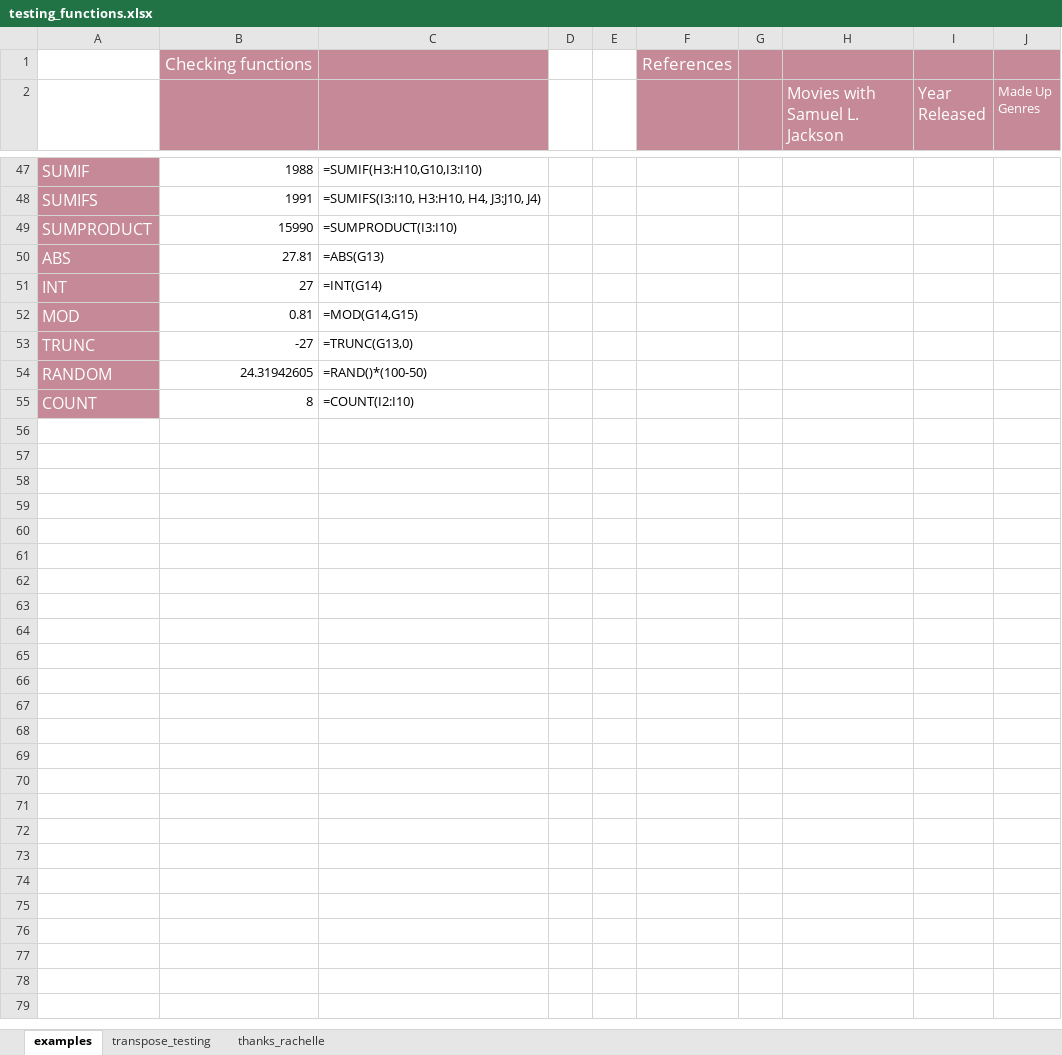
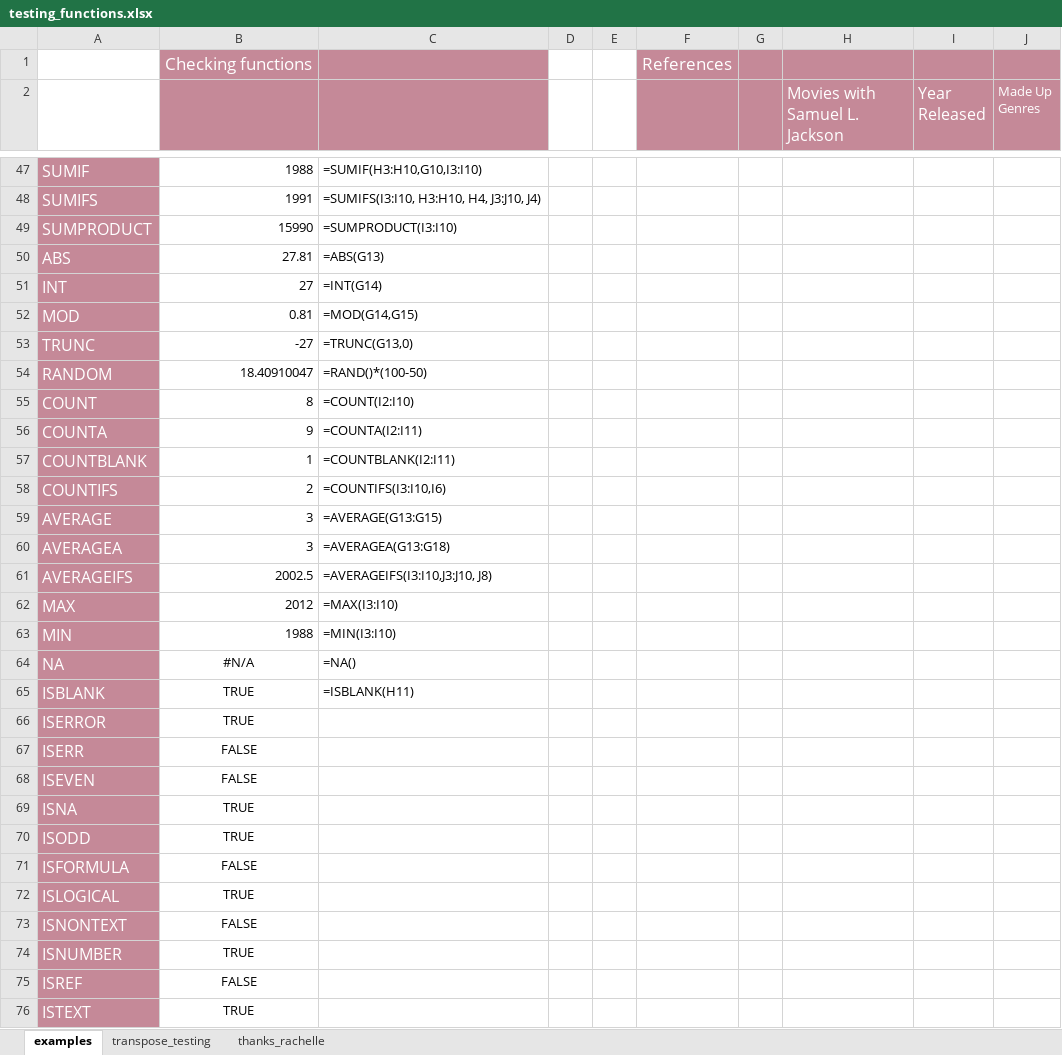
Before and after one commit to Carlene/excel-busn218, an Excel workbook: testing_functions.xlsx, sheet examples, drawn as a sheet; only a part is shown, gaps mark what is left out; values as stored, in another font and other column widths than the file's, no borders; the diff covers the shown part only; the diff names each change by its address in the sheet, - before the commit and + after, or states it on an @@ line.

Commit message:
Added remaining functions

```diff
--- a/testing_functions.xlsx (sheet examples)
+++ b/testing_functions.xlsx (sheet examples)
-B54: 24.31942605
+B54: 18.40910047
+row 56: COUNTA | 9 | =COUNTA(I2:I11)
+row 57: COUNTBLANK | 1 | =COUNTBLANK(I2:I11)
+row 58: COUNTIFS | 2 | =COUNTIFS(I3:I10,I6)
+row 59: AVERAGE | 3 | =AVERAGE(G13:G15)
+row 60: AVERAGEA | 3 | =AVERAGEA(G13:G18)
+row 61: AVERAGEIFS | 2002.5 | =AVERAGEIFS(I3:I10,J3:J10, J8)
+row 62: MAX | 2012 | =MAX(I3:I10)
+row 63: MIN | 1988 | =MIN(I3:I10)
+row 64: NA | #N/A | =NA()
+row 65: ISBLANK | TRUE | =ISBLANK(H11)
+row 66: ISERROR | TRUE
+row 67: ISERR | FALSE
+row 68: ISEVEN | FALSE
+row 69: ISNA | TRUE
+row 70: ISODD | TRUE
+row 71: ISFORMULA | FALSE
+row 72: ISLOGICAL | TRUE
+row 73: ISNONTEXT | FALSE
+row 74: ISNUMBER | TRUE
+row 75: ISREF | FALSE
+row 76: ISTEXT | TRUE
```
Also changed, not shown: 5 edited cells elsewhere in this sheet.
